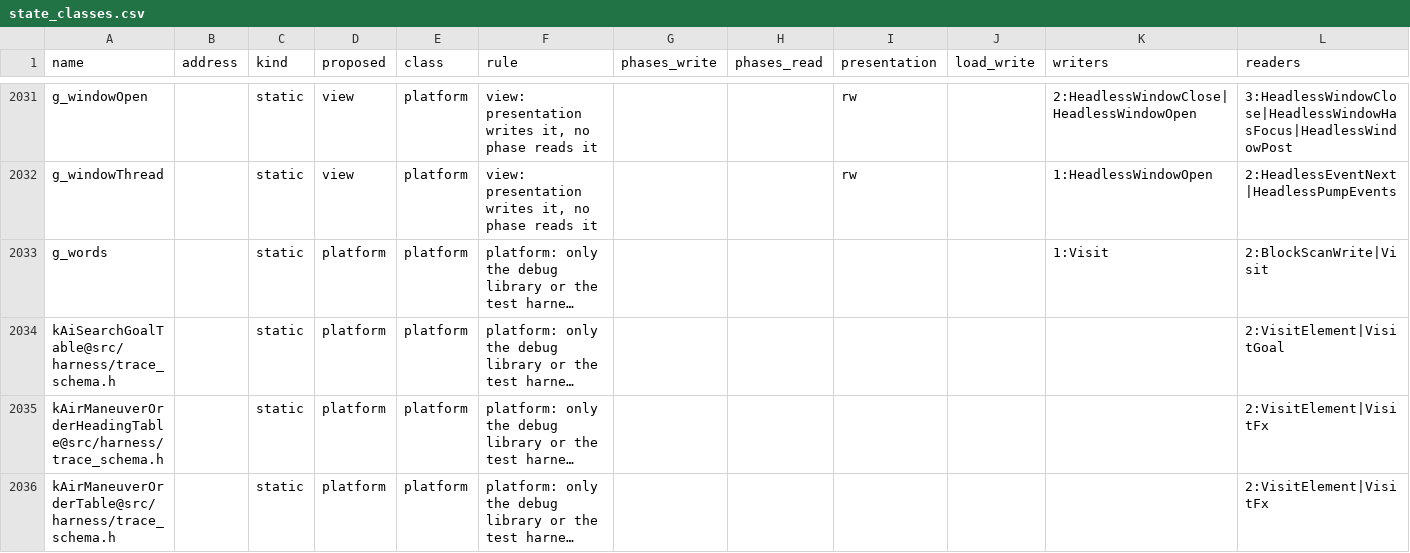
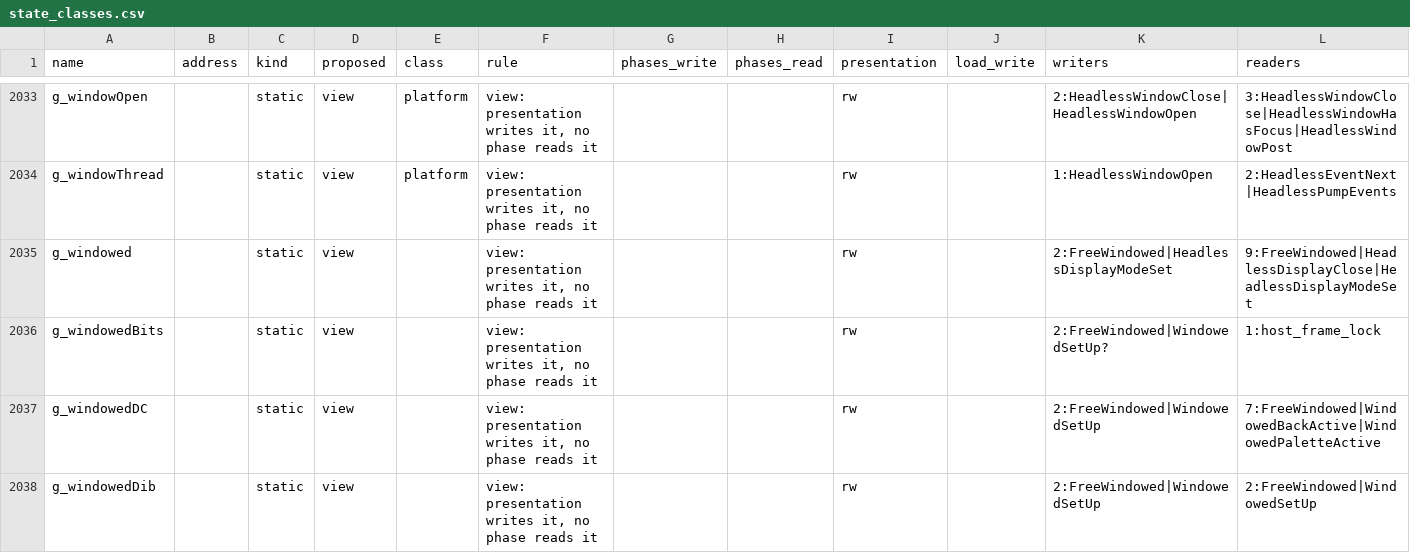
Before and after one commit to Thaldren-Archive-Forks/byte-tactics-moddable, a CSV file: data/state_classes.csv, drawn as a sheet; only a part is shown, gaps mark what is left out; the shorter side is filled out with more unchanged rows; long unchanged cells end in …; rows hold the shown columns only; the diff covers the shown part only; the diff names each change by its address in the sheet, - before the commit and + after, or states it on an @@ line.

```diff
--- a/data/state_classes.csv
+++ b/data/state_classes.csv
+row 2035: g_windowed |  | static | view |  | view: presentation writes it, no phase reads it |  |  | rw |  | 2:FreeWindowed|HeadlessDisplayModeSet | 9:FreeWindowed|HeadlessDisplayClose|HeadlessDisplayModeSet
+row 2036: g_windowedBits |  | static | view |  | view: presentation writes it, no phase reads it |  |  | rw |  | 2:FreeWindowed|WindowedSetUp? | 1:host_frame_lock
+row 2037: g_windowedDC |  | static | view |  | view: presentation writes it, no phase reads it |  |  | rw |  | 2:FreeWindowed|WindowedSetUp | 7:FreeWindowed|WindowedBackActive|WindowedPaletteActive
+row 2038: g_windowedDib |  | static | view |  | view: presentation writes it, no phase reads it |  |  | rw |  | 2:FreeWindowed|WindowedSetUp | 2:FreeWindowed|WindowedSetUp
```
Also changed, not shown: 6 added rows and 15 edited cells elsewhere in this file, data/coupling.csv, data/hazards.csv, 2 other files.
